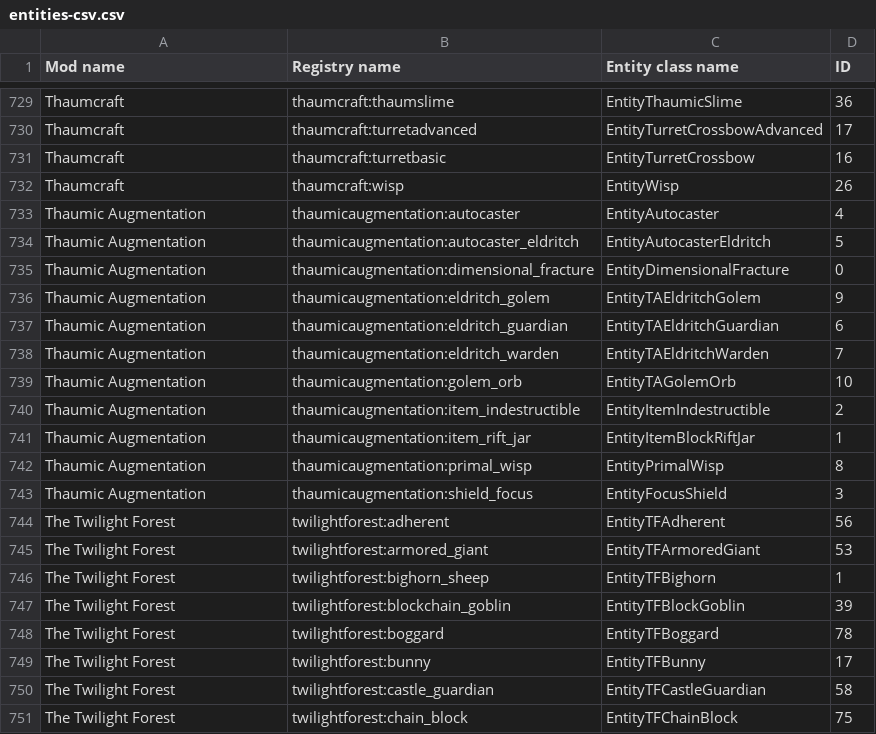
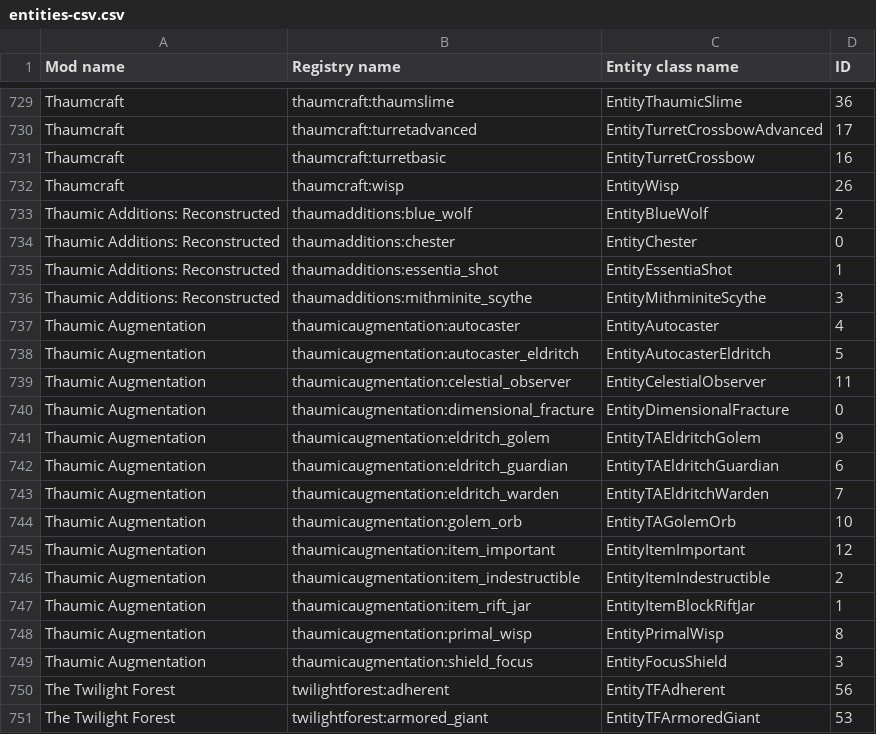
Before and after one commit to EnigmaticaModpacks/Enigmatica2Expert, a CSV file: config/tellme/entities-csv.csv, drawn as a sheet; only a part is shown, gaps mark what is left out; the shorter side is filled out with more unchanged rows.

```diff
--- a/config/tellme/entities-csv.csv
+++ b/config/tellme/entities-csv.csv
@@ -732,4 +732,9 @@
 "Thaumcraft","thaumcraft:wisp","EntityWisp",26
+"Thaumic Additions: Reconstructed","thaumadditions:blue_wolf","EntityBlueWolf",2
+"Thaumic Additions: Reconstructed","thaumadditions:chester","EntityChester",0
+"Thaumic Additions: Reconstructed","thaumadditions:essentia_shot","EntityEssentiaShot",1
+"Thaumic Additions: Reconstructed","thaumadditions:mithminite_scythe","EntityMithminiteScythe",3
 "Thaumic Augmentation","thaumicaugmentation:autocaster","EntityAutocaster",4
 "Thaumic Augmentation","thaumicaugmentation:autocaster_eldritch","EntityAutocasterEldritch",5
+"Thaumic Augmentation","thaumicaugmentation:celestial_observer","EntityCelestialObserver",11
 "Thaumic Augmentation","thaumicaugmentation:dimensional_fracture","EntityDimensionalFracture",0
@@ -739,2 +744,3 @@
 "Thaumic Augmentation","thaumicaugmentation:golem_orb","EntityTAGolemOrb",10
+"Thaumic Augmentation","thaumicaugmentation:item_important","EntityItemImportant",12
 "Thaumic Augmentation","thaumicaugmentation:item_indestructible","EntityItemIndestructible",2
```
Also changed, not shown: config/tellme/fluids-csv.csv, config/tellme/food-items-csv.csv, 22 other files.
